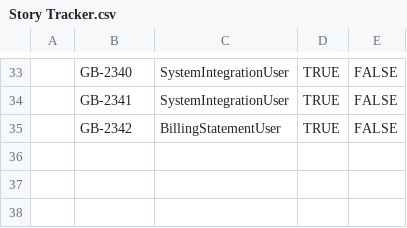
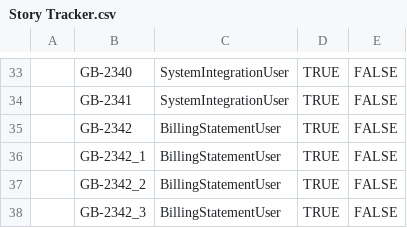
Before and after one commit to Amit-Fexle-Training/GitHubActionForAutomation, a CSV file: manual-steps-automation/Story Tracker.csv, drawn as a sheet; only a part is shown, gaps mark what is left out; the diff names each change by its address in the sheet, - before the commit and + after, or states it on an @@ line.

```diff
--- a/manual-steps-automation/Story Tracker.csv
+++ b/manual-steps-automation/Story Tracker.csv
+row 36:  | GB-2342_1 | BillingStatementUser | TRUE | FALSE
+row 37:  | GB-2342_2 | BillingStatementUser | TRUE | FALSE
+row 38:  | GB-2342_3 | BillingStatementUser | TRUE | FALSE
```
Also changed, not shown: 3 other files.
